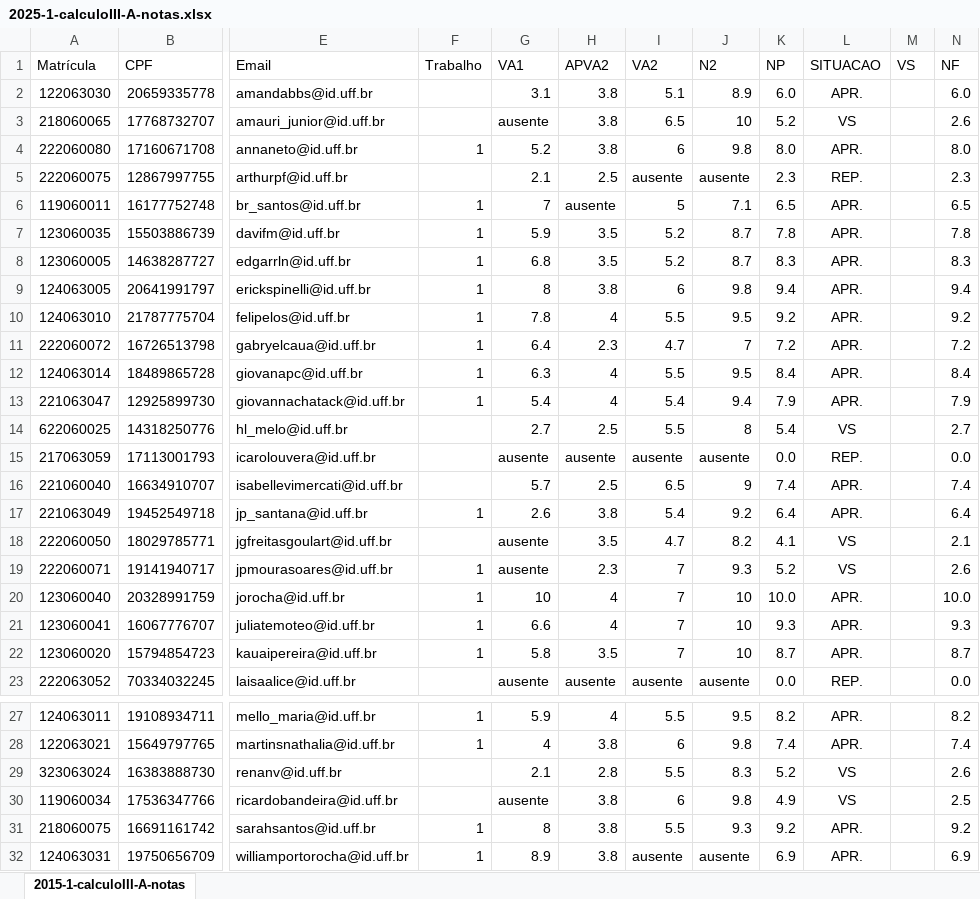
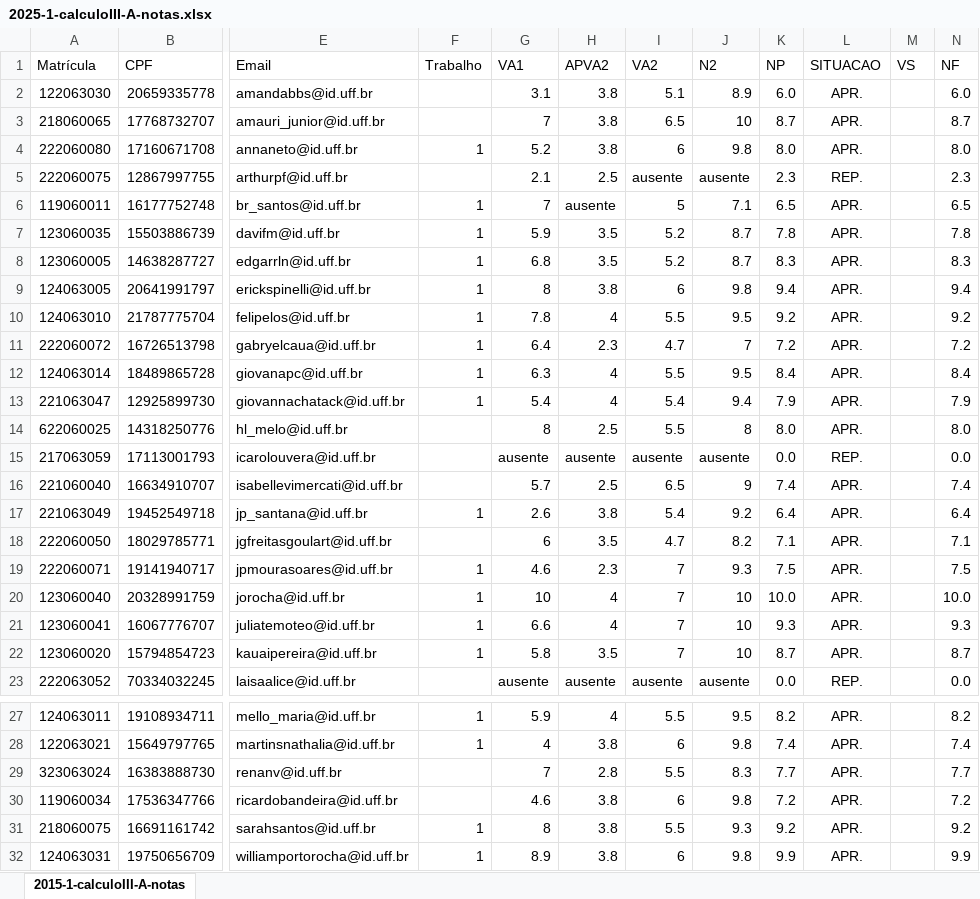
Before and after one commit to reginaldodr/academic, an Excel workbook: calculoIII/2025-1/2025-1-calculoIII-A-notas.xlsx, sheet 2015-1-calculoIII-A-notas, drawn as a sheet; only a part is shown, gaps mark what is left out; values as stored, in another font and other column widths than the file's, no borders; conditional formats not drawn; the diff names each change by its address in the sheet, - before the commit and + after, or states it on an @@ line.

Commit message:
calculo III gabarito VR e resultados finais

```diff
--- a/calculoIII/2025-1/2025-1-calculoIII-A-notas.xlsx (sheet 2015-1-calculoIII-A-notas)
+++ b/calculoIII/2025-1/2025-1-calculoIII-A-notas.xlsx (sheet 2015-1-calculoIII-A-notas)
-G3 (VA1): ausente
+G3 (VA1): 7
-K3 (NP): 5.2
+K3 (NP): 8.7
-L3 (SITUACAO): VS
+L3 (SITUACAO): APR.
-N3 (NF): 2.6
+N3 (NF): 8.7
-G14 (VA1): 2.7
+G14 (VA1): 8
-K14 (NP): 5.4
+K14 (NP): 8.0
-L14 (SITUACAO): VS
+L14 (SITUACAO): APR.
-N14 (NF): 2.7
+N14 (NF): 8.0
-G18 (VA1): ausente
+G18 (VA1): 6
-K18 (NP): 4.1
+K18 (NP): 7.1
-L18:L19 (SITUACAO): VS
+L18:L19 (SITUACAO): APR.
-N18 (NF): 2.1
+N18 (NF): 7.1
-G19 (VA1): ausente
+G19 (VA1): 4.6
-K19 (NP): 5.2
+K19 (NP): 7.5
-N19 (NF): 2.6
+N19 (NF): 7.5
-G29 (VA1): 2.1
+G29 (VA1): 7
-K29 (NP): 5.2
+K29 (NP): 7.7
-L29:L30 (SITUACAO): VS
+L29:L30 (SITUACAO): APR.
-N29 (NF): 2.6
+N29 (NF): 7.7
-G30 (VA1): ausente
+G30 (VA1): 4.6
-K30 (NP): 4.9
+K30 (NP): 7.2
-N30 (NF): 2.5
+N30 (NF): 7.2
-I32 (VA2): ausente
+I32 (VA2): 6
-J32 (N2): ausente
+J32 (N2): 9.8
-K32 (NP): 6.9
+K32 (NP): 9.9
-N32 (NF): 6.9
+N32 (NF): 9.9
```
Also changed, not shown: 17 other files.
